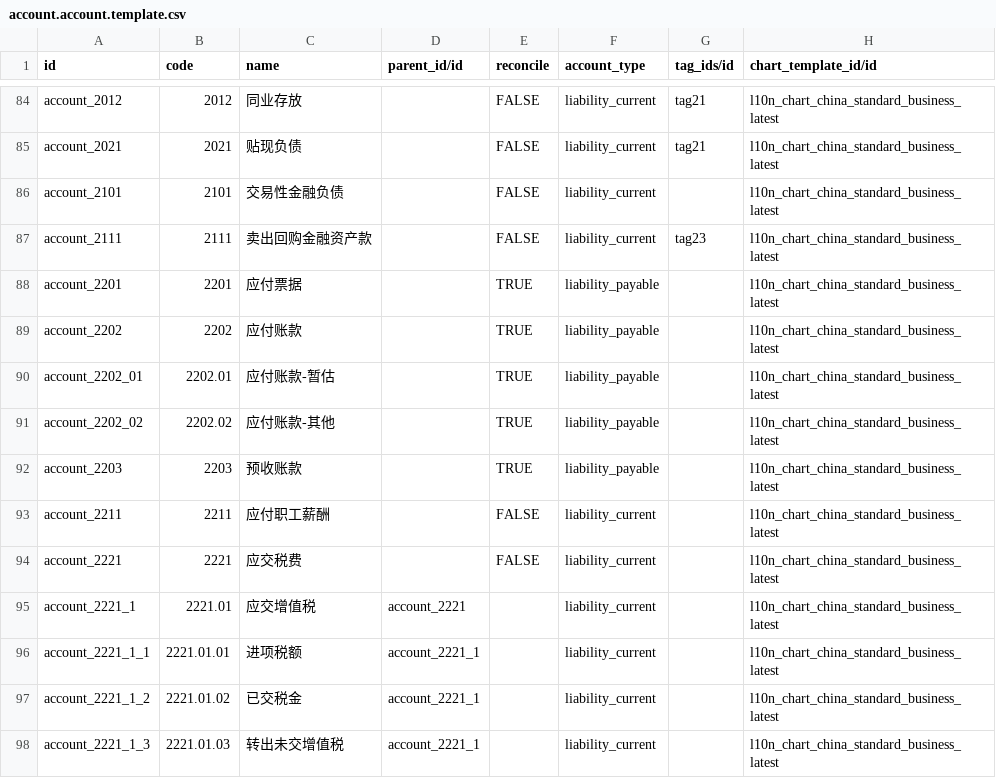
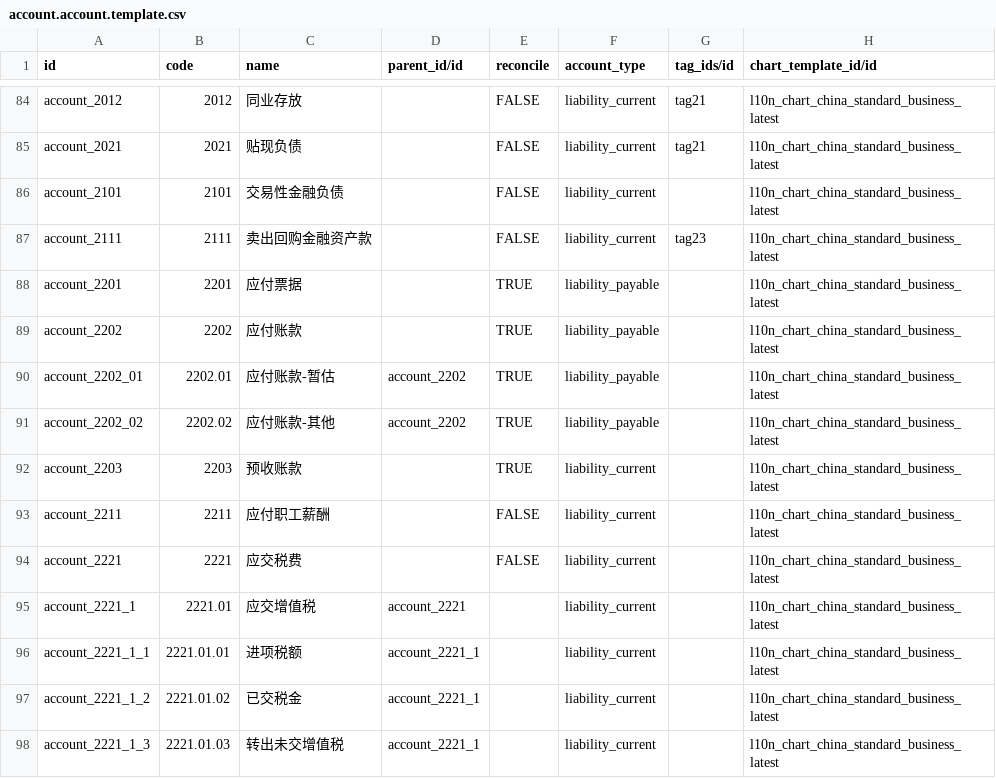
Before and after one commit to guohuadeng/app-odoo, a CSV file: l10n_cn_standard_latest/data/account.account.template.csv, drawn as a sheet; only a part is shown, gaps mark what is left out.

Commit message:
prepare #IAOWCZ 【l10n_cn_standard_latest】预收预付处理 置顶

```diff
--- a/l10n_cn_standard_latest/data/account.account.template.csv
+++ b/l10n_cn_standard_latest/data/account.account.template.csv
@@ -89,5 +89,5 @@ account_2201,2201,应付票据,,TRUE,liability_payable,,l10n_chart_china_standar
 account_2202,2202,应付账款,,TRUE,liability_payable,,l10n_chart_china_standard_business_latest
-account_2202_01,2202.01,应付账款-暂估,,TRUE,liability_payable,,l10n_chart_china_standard_business_latest
-account_2202_02,2202.02,应付账款-其他,,TRUE,liability_payable,,l10n_chart_china_standard_business_latest
-account_2203,2203,预收账款,,TRUE,liability_payable,,l10n_chart_china_standard_business_latest
+account_2202_01,2202.01,应付账款-暂估,account_2202,TRUE,liability_payable,,l10n_chart_china_standard_business_latest
+account_2202_02,2202.02,应付账款-其他,account_2202,TRUE,liability_payable,,l10n_chart_china_standard_business_latest
+account_2203,2203,预收账款,,TRUE,liability_current,,l10n_chart_china_standard_business_latest
 account_2211,2211,应付职工薪酬,,FALSE,liability_current,,l10n_chart_china_standard_business_latest
```
